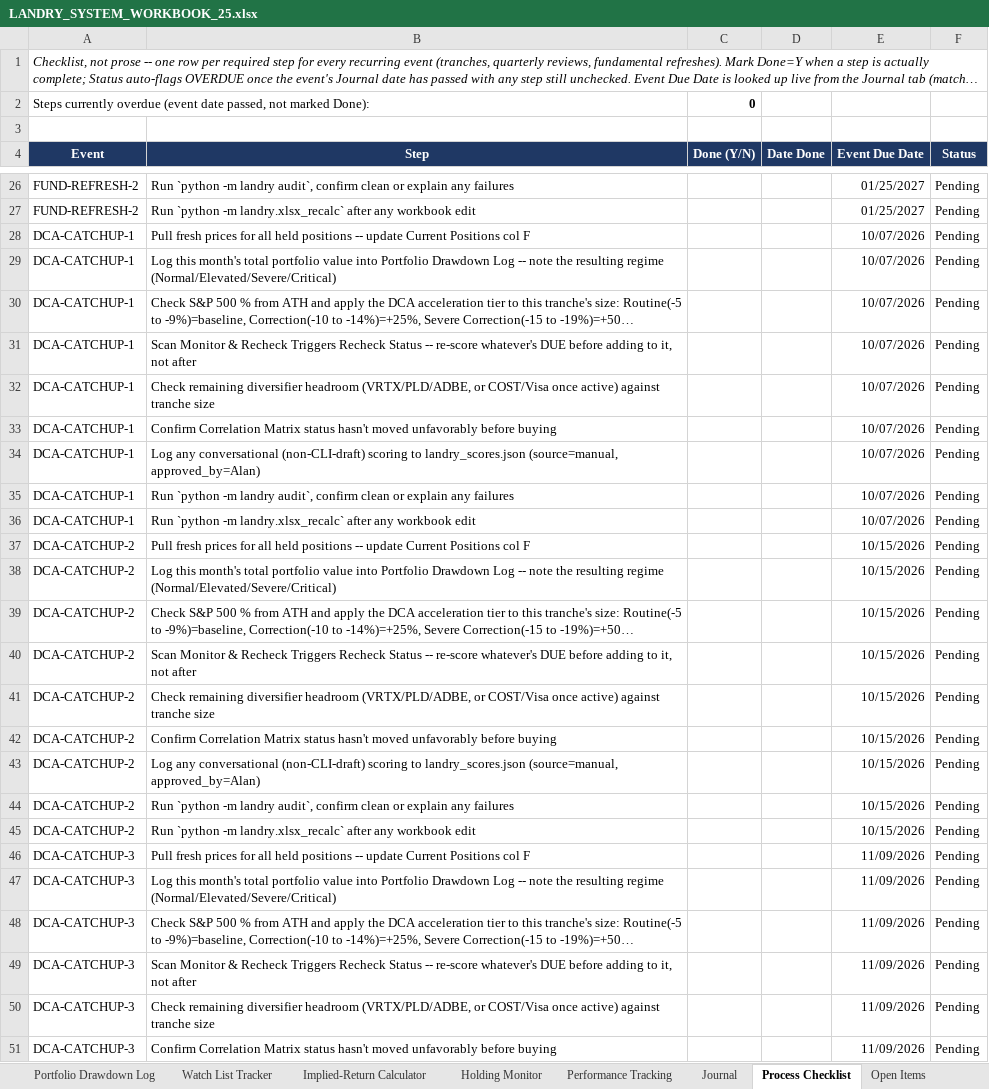
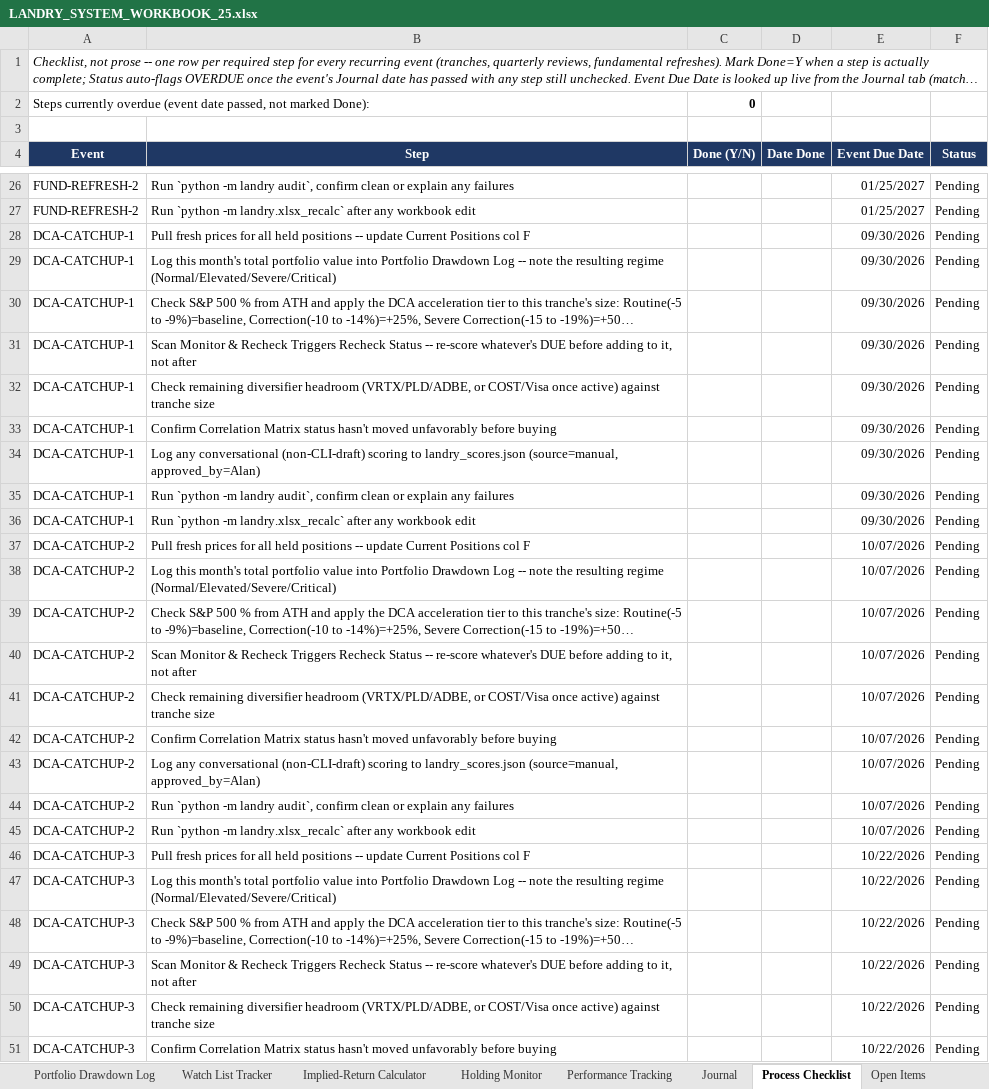
Before and after one commit to cope413/Stock_Picker, an Excel workbook: LANDRY_SYSTEM_WORKBOOK_25.xlsx, sheet Process Checklist, drawn as a sheet; only a part is shown, gaps mark what is left out; long unchanged cells end in …; values as stored, in another font and other column widths than the file's, no borders; conditional formats and table styles not drawn; the diff covers the shown part only; the diff names each change by its address in the sheet, - before the commit and + after, or states it on an @@ line.

```diff
--- a/LANDRY_SYSTEM_WORKBOOK_25.xlsx (sheet Process Checklist)
+++ b/LANDRY_SYSTEM_WORKBOOK_25.xlsx (sheet Process Checklist)
-E28:E36 (Event Due Date): 10/07/2026
+E28:E36 (Event Due Date): 09/30/2026
-E37:E45 (Event Due Date): 10/15/2026
+E37:E45 (Event Due Date): 10/07/2026
-E46:E51 (Event Due Date): 11/09/2026
+E46:E51 (Event Due Date): 10/22/2026
```
Also changed, not shown: other rows of this sheet, sheet Journal, sheet Schema Reference, charts or pictures.
